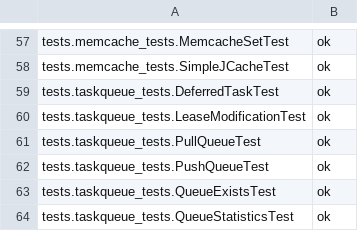
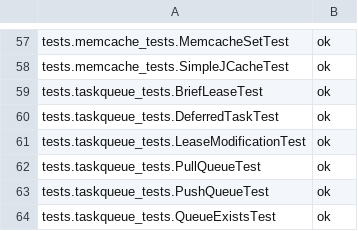
Before and after one commit to AppScale/hawkeye, a CSV file: test-suite/hawkeye_baseline_java.csv, drawn as a sheet; only a part is shown, gaps mark what is left out; the shorter side is filled out with more unchanged rows; the diff names each change by its address in the sheet, - before the commit and + after, or states it on an @@ line.

Commit message:
Add BriefLeaseTest to baseline

```diff
--- a/test-suite/hawkeye_baseline_java.csv
+++ b/test-suite/hawkeye_baseline_java.csv
+row 59: tests.taskqueue_tests.BriefLeaseTest | ok
```
Also changed, not shown: test-suite/hawkeye_baseline_python.csv.
